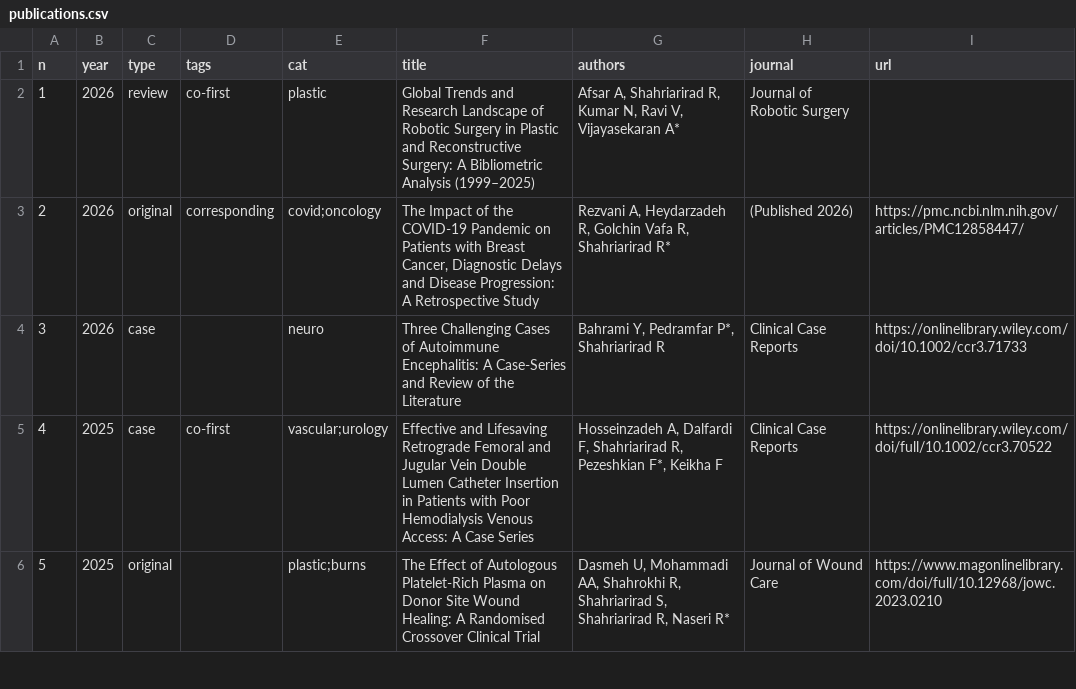
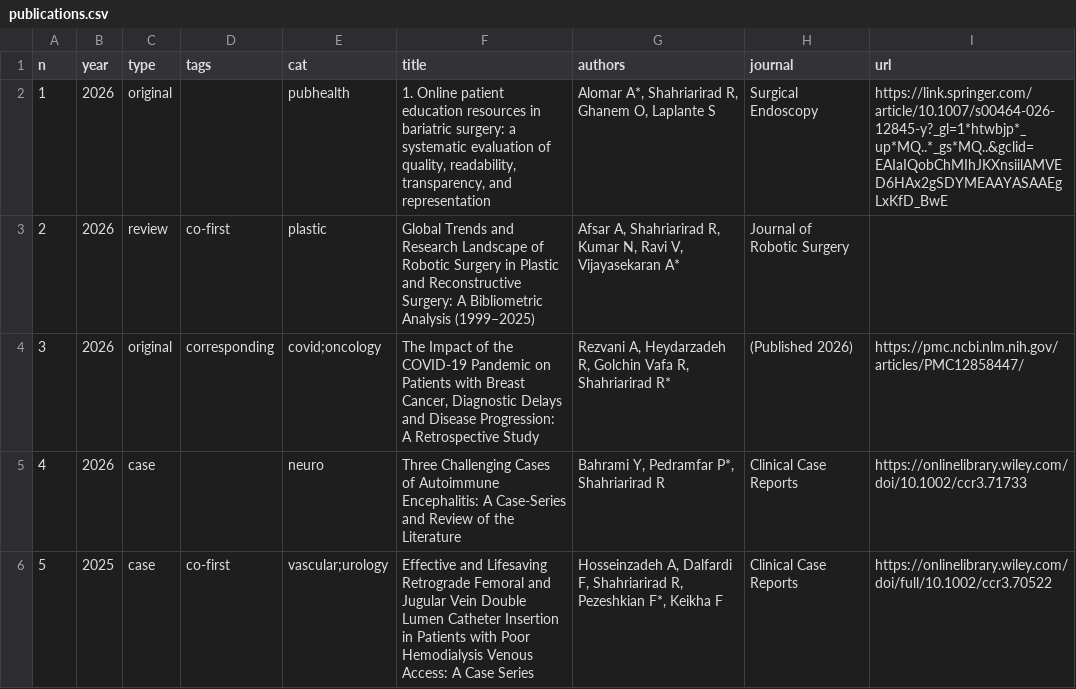
Before and after one commit to SoRRad/RezaShahriarirad_CV, a CSV file: data/publications.csv, drawn as a sheet; only a part is shown; the shorter side is filled out with more unchanged rows; addresses are those after the commit; the diff names each change by its address in the sheet, - before the commit and + after, or states it on an @@ line.

```diff
--- a/data/publications.csv
+++ b/data/publications.csv
+row 2: 1 | 2026 | original |  | pubhealth | 1. Online patient education resources in bariatric surgery: a systematic evaluation of quality, readability, transparency, and representation | Alomar A*, Shahriarirad R, Ghanem O, Laplante S | Surgical Endoscopy | https://link.springer.com/article/10.1007/s00464-026-12845-y?_gl=1*htwbjp*_up*MQ..*_gs*MQ..&gclid=EAIaIQobChMIhJKXnsiilAMVED6HAx2gSDYMEAAYASAAEgLxKfD_BwE
@@ column A (n) renumbered from row 3 down @@
```
Also changed, not shown: data/presentations.csv, 3 other files.
